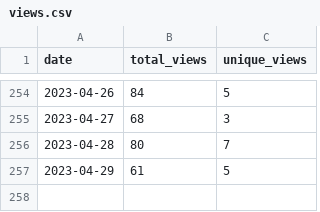
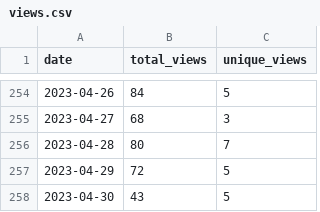
Before and after one commit to wumphlett/COMP-5710, a CSV file: .traffic/views.csv, drawn as a sheet; only a part is shown, gaps mark what is left out.

Commit message:
Updating repository traffic

```diff
--- a/.traffic/views.csv
+++ b/.traffic/views.csv
@@ -256,2 +256,3 @@ date,total_views,unique_views
 2023-04-28,80,7
-2023-04-29,61,5
+2023-04-29,72,5
+2023-04-30,43,5
```
Also changed, not shown: .traffic/clones.csv, 3 other files.
